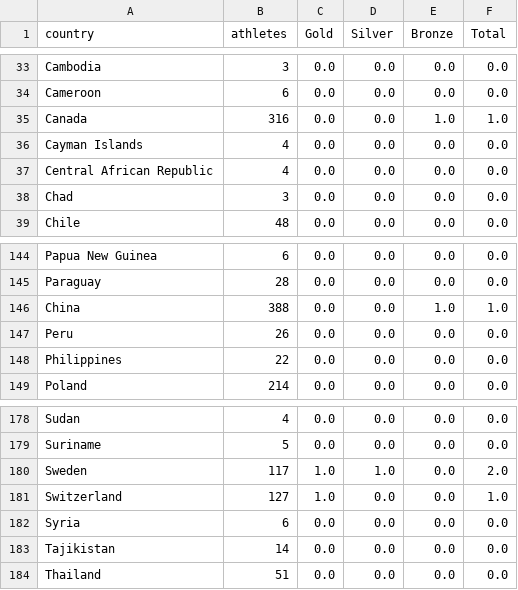
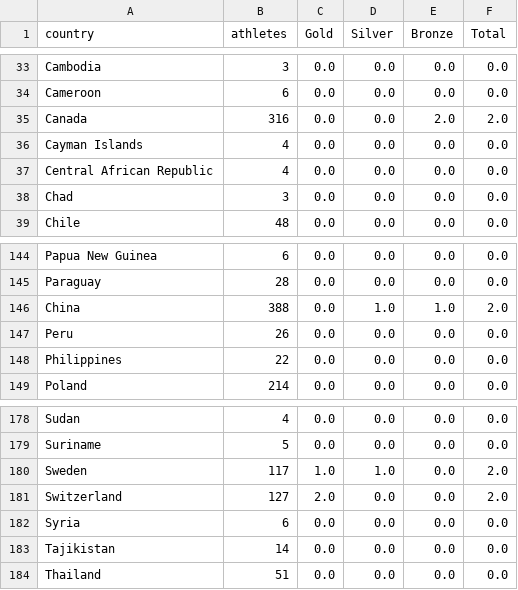
Before and after one commit to StefanWG/stefanwg.github.io, a CSV file: olympics/winter_2026/medals.csv, drawn as a sheet; only a part is shown, gaps mark what is left out.

Commit message:
Automated data fetch

```diff
--- a/olympics/winter_2026/medals.csv
+++ b/olympics/winter_2026/medals.csv
@@ -34,3 +34,3 @@ Cambodia,3,0.0,0.0,0.0,0.0
 Cameroon,6,0.0,0.0,0.0,0.0
-Canada,316,0.0,0.0,1.0,1.0
+Canada,316,0.0,0.0,2.0,2.0
 Cayman Islands,4,0.0,0.0,0.0,0.0
@@ -145,3 +145,3 @@ Papua New Guinea,6,0.0,0.0,0.0,0.0
 Paraguay,28,0.0,0.0,0.0,0.0
-China,388,0.0,0.0,1.0,1.0
+China,388,0.0,1.0,1.0,2.0
 Peru,26,0.0,0.0,0.0,0.0
@@ -180,3 +180,3 @@ Suriname,5,0.0,0.0,0.0,0.0
 Sweden,117,1.0,1.0,0.0,2.0
-Switzerland,127,1.0,0.0,0.0,1.0
+Switzerland,127,2.0,0.0,0.0,2.0
 Syria,6,0.0,0.0,0.0,0.0
```
Also changed, not shown: 13 other files.
